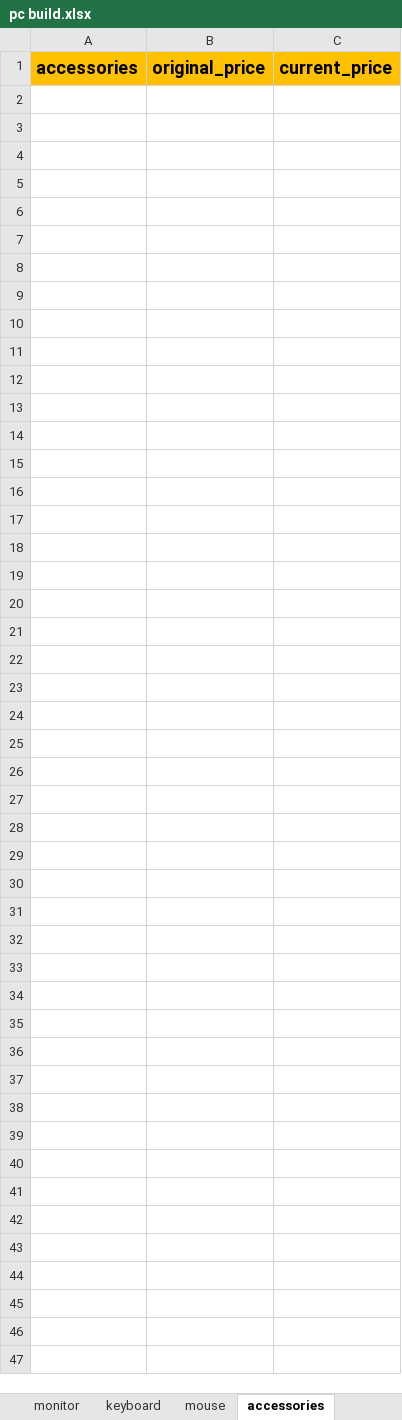
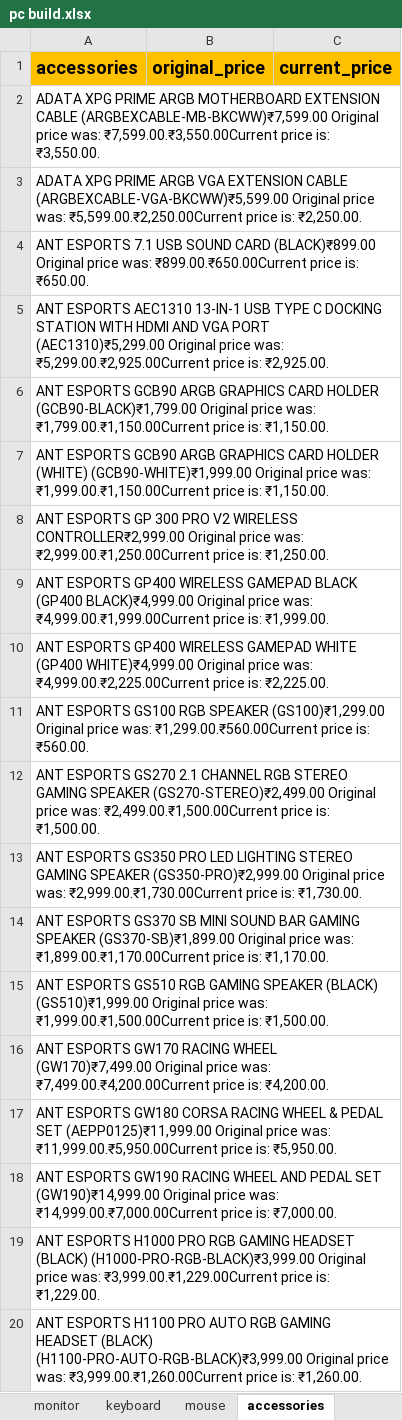
Before and after one commit to mkshravan/repair, an Excel workbook: pc build.xlsx, sheet accessories, drawn as a sheet; only a part is shown; values as stored, in another font and other column widths than the file's, no borders; the diff covers the shown part only; the diff names each change by its address in the sheet, - before the commit and + after, or states it on an @@ line.

```diff
--- a/pc build.xlsx (sheet accessories)
+++ b/pc build.xlsx (sheet accessories)
+row 2: ADATA XPG PRIME ARGB MOTHERBOARD EXTENSION CABLE (ARGBEXCABLE-MB-BKCWW)₹7,599.00 Original price was: ₹7,599.00.₹3,550.00Current price is: ₹3,550.00.
+row 3: ADATA XPG PRIME ARGB VGA EXTENSION CABLE (ARGBEXCABLE-VGA-BKCWW)₹5,599.00 Original price was: ₹5,599.00.₹2,250.00Current price is: ₹2,250.00.
+row 4: ANT ESPORTS 7.1 USB SOUND CARD (BLACK)₹899.00 Original price was: ₹899.00.₹650.00Current price is: ₹650.00.
+row 5: ANT ESPORTS AEC1310 13-IN-1 USB TYPE C DOCKING STATION WITH HDMI AND VGA PORT (AEC1310)₹5,299.00 Original price was: ₹5,299.00.₹2,925.00Current price is: ₹2,925.00.
+row 6: ANT ESPORTS GCB90 ARGB GRAPHICS CARD HOLDER (GCB90-BLACK)₹1,799.00 Original price was: ₹1,799.00.₹1,150.00Current price is: ₹1,150.00.
+row 7: ANT ESPORTS GCB90 ARGB GRAPHICS CARD HOLDER (WHITE) (GCB90-WHITE)₹1,999.00 Original price was: ₹1,999.00.₹1,150.00Current price is: ₹1,150.00.
+row 8: ANT ESPORTS GP 300 PRO V2 WIRELESS CONTROLLER₹2,999.00 Original price was: ₹2,999.00.₹1,250.00Current price is: ₹1,250.00.
+row 9: ANT ESPORTS GP400 WIRELESS GAMEPAD BLACK (GP400 BLACK)₹4,999.00 Original price was: ₹4,999.00.₹1,999.00Current price is: ₹1,999.00.
+row 10: ANT ESPORTS GP400 WIRELESS GAMEPAD WHITE (GP400 WHITE)₹4,999.00 Original price was: ₹4,999.00.₹2,225.00Current price is: ₹2,225.00.
+row 11: ANT ESPORTS GS100 RGB SPEAKER (GS100)₹1,299.00 Original price was: ₹1,299.00.₹560.00Current price is: ₹560.00.
+row 12: ANT ESPORTS GS270 2.1 CHANNEL RGB STEREO GAMING SPEAKER (GS270-STEREO)₹2,499.00 Original price was: ₹2,499.00.₹1,500.00Current price is: ₹1,500.00.
+row 13: ANT ESPORTS GS350 PRO LED LIGHTING STEREO GAMING SPEAKER (GS350-PRO)₹2,999.00 Original price was: ₹2,999.00.₹1,730.00Current price is: ₹1,730.00.
+row 14: ANT ESPORTS GS370 SB MINI SOUND BAR GAMING SPEAKER (GS370-SB)₹1,899.00 Original price was: ₹1,899.00.₹1,170.00Current price is: ₹1,170.00.
+row 15: ANT ESPORTS GS510 RGB GAMING SPEAKER (BLACK) (GS510)₹1,999.00 Original price was: ₹1,999.00.₹1,500.00Current price is: ₹1,500.00.
+row 16: ANT ESPORTS GW170 RACING WHEEL (GW170)₹7,499.00 Original price was: ₹7,499.00.₹4,200.00Current price is: ₹4,200.00.
+row 17: ANT ESPORTS GW180 CORSA RACING WHEEL & PEDAL SET (AEPP0125)₹11,999.00 Original price was: ₹11,999.00.₹5,950.00Current price is: ₹5,950.00.
+row 18: ANT ESPORTS GW190 RACING WHEEL AND PEDAL SET (GW190)₹14,999.00 Original price was: ₹14,999.00.₹7,000.00Current price is: ₹7,000.00.
+row 19: ANT ESPORTS H1000 PRO RGB GAMING HEADSET (BLACK) (H1000-PRO-RGB-BLACK)₹3,999.00 Original price was: ₹3,999.00.₹1,229.00Current price is: ₹1,229.00.
+row 20: ANT ESPORTS H1100 PRO AUTO RGB GAMING HEADSET (BLACK) (H1100-PRO-AUTO-RGB-BLACK)₹3,999.00 Original price was: ₹3,999.00.₹1,260.00Current price is: ₹1,260.00.
```
Also changed, not shown: 227 added rows elsewhere in this sheet, sheet cabinet, sheet graphics_card, sheet motherboard, sheet cooler, sheet ram, sheet mouse, 7 more sheets.
